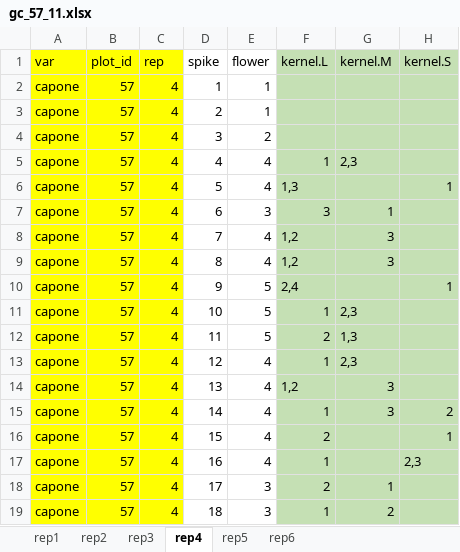
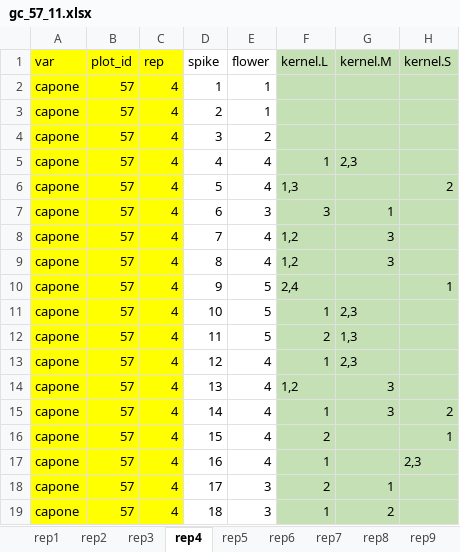
Before and after one commit to hanwenhsu/Ear_development_BSC_project_hwh, an Excel workbook: data/Grain_Counting/gc_57_11.xlsx, sheet rep4, drawn as a sheet; values as stored, in another font and other column widths than the file's, no borders; the diff names each change by its address in the sheet, - before the commit and + after, or states it on an @@ line.

```diff
--- a/data/Grain_Counting/gc_57_11.xlsx (sheet rep4)
+++ b/data/Grain_Counting/gc_57_11.xlsx (sheet rep4)
+sheet tab: rep7
+sheet tab: rep8
+sheet tab: rep9
-H6 (kernel.S): 1
+H6 (kernel.S): 2
```
Also changed, not shown: sheet rep2, other sheet tabs, 5 other files.
